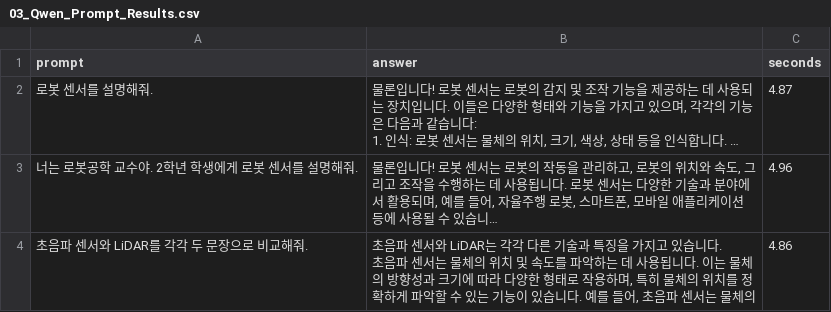
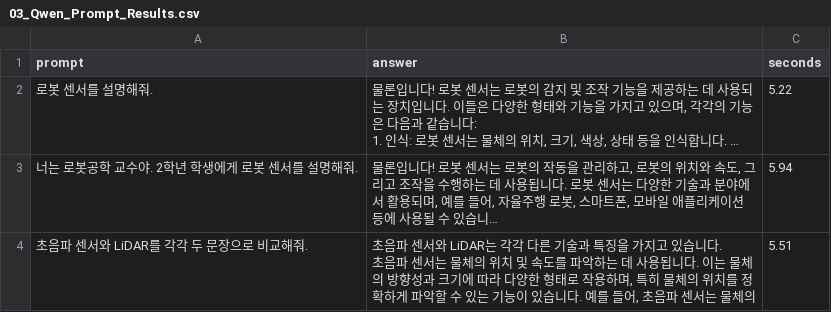
Before and after one commit to victoriouscha/python-llm-advanced, a CSV file: 03_Qwen_Prompt_Results.csv, drawn as a sheet; long unchanged cells end in …; the diff names each change by its address in the sheet, - before the commit and + after, or states it on an @@ line.

```diff
--- a/03_Qwen_Prompt_Results.csv
+++ b/03_Qwen_Prompt_Results.csv
-C2 (seconds): 4.87
+C2 (seconds): 5.22
-C3 (seconds): 4.96
+C3 (seconds): 5.94
-C4 (seconds): 4.86
+C4 (seconds): 5.51
```
Also changed, not shown: 03_Qwen_Parameter_Results.csv, 2 other files.
